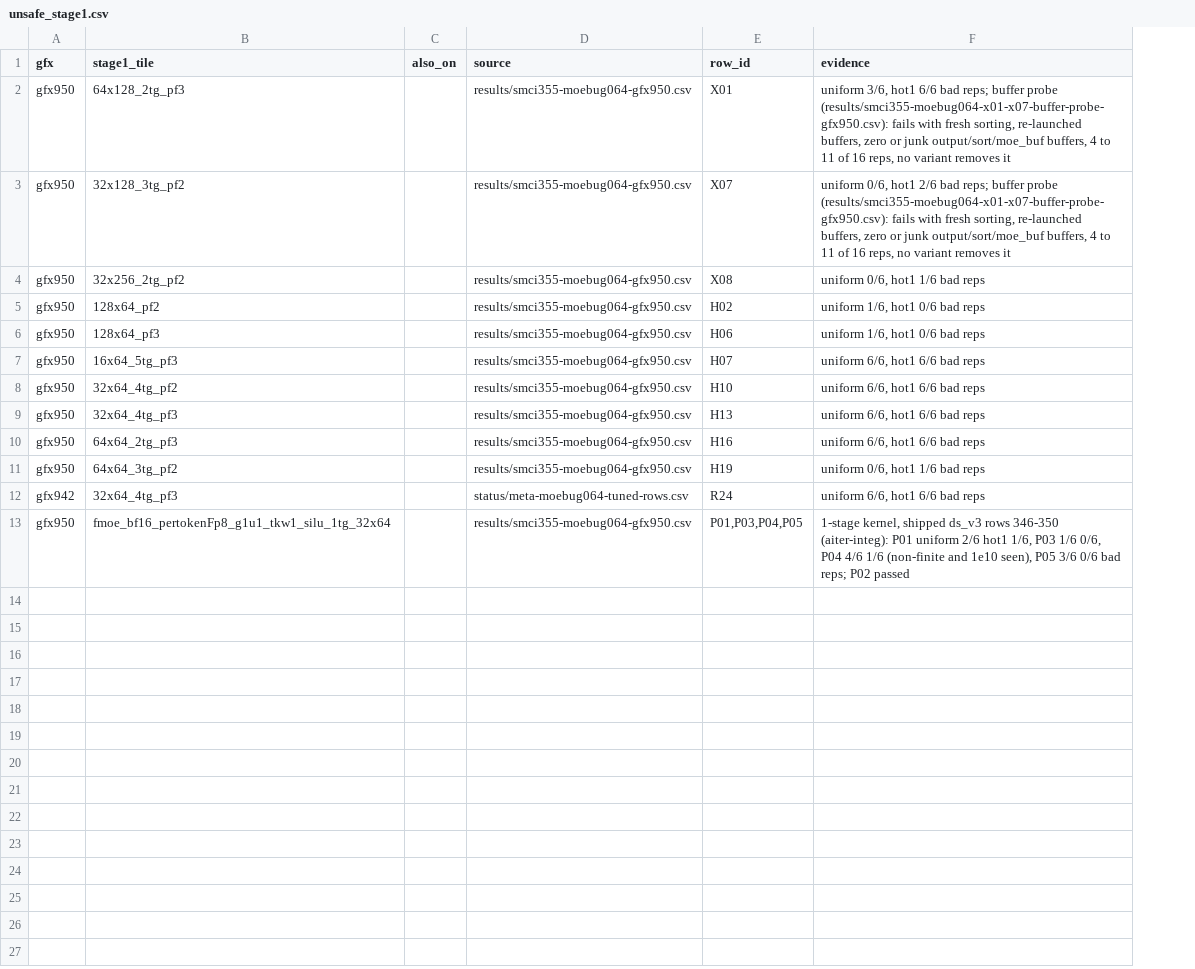
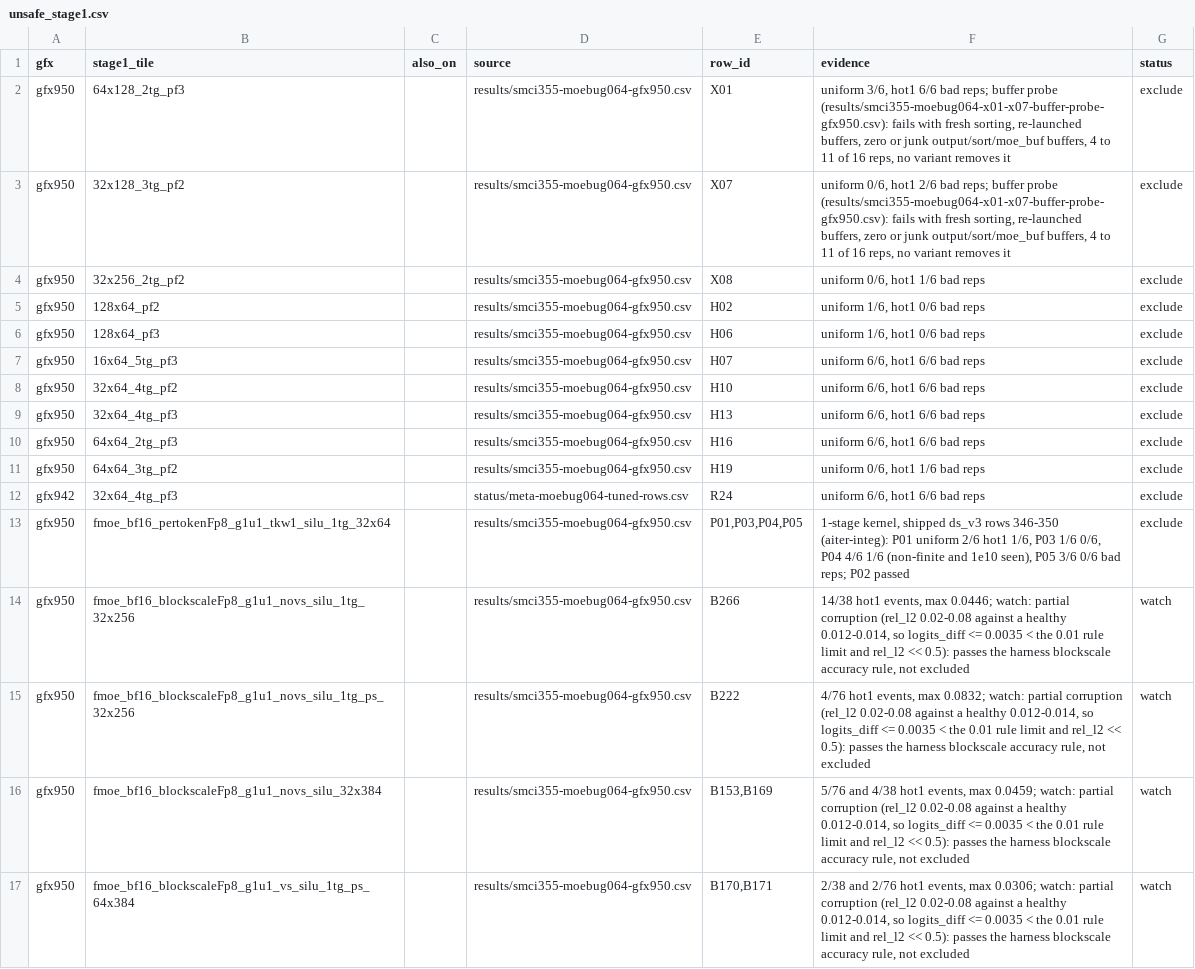
Before and after one commit to amd-yashagar/aiter, a CSV file: op_tests/moe_bench/unsafe_stage1.csv, drawn as a sheet; the diff names each change by its address in the sheet, - before the commit and + after, or states it on an @@ line.

Commit message:
moe_bench: blockscale 1-stage verdicts B001-B281: the six watch rows (B266, B222, B153, B169, B170, B171; rel_l2 0.02-0.08, logits_diff <= 0.0035 against the 0.01 rule limit) pass the harness accuracy rule, so none is excluded; they are recorded as status=watch in unsafe_stage1.csv (4 kernels), which excludes only status=exclude rows and is not re-added as exclusions by ingest

```diff
--- a/op_tests/moe_bench/unsafe_stage1.csv
+++ b/op_tests/moe_bench/unsafe_stage1.csv
+column G (status), rows 2-13: all exclude
+row 14: gfx950 | fmoe_bf16_blockscaleFp8_g1u1_novs_silu_1tg_32x256 |  | results/smci355-moebug064-gfx950.csv | B266 | 14/38 hot1 events, max 0.0446; watch: partial corruption (rel_l2 0.02-0.08 against a healthy 0.012-0.014, so logits_diff <= 0.0035 < the 0.01 rule limit and rel_l2 << 0.5): passes the harness blockscale accuracy rule, not excluded | watch
+row 15: gfx950 | fmoe_bf16_blockscaleFp8_g1u1_novs_silu_1tg_ps_32x256 |  | results/smci355-moebug064-gfx950.csv | B222 | 4/76 hot1 events, max 0.0832; watch: partial corruption (rel_l2 0.02-0.08 against a healthy 0.012-0.014, so logits_diff <= 0.0035 < the 0.01 rule limit and rel_l2 << 0.5): passes the harness blockscale accuracy rule, not excluded | watch
+row 16: gfx950 | fmoe_bf16_blockscaleFp8_g1u1_novs_silu_32x384 |  | results/smci355-moebug064-gfx950.csv | B153,B169 | 5/76 and 4/38 hot1 events, max 0.0459; watch: partial corruption (rel_l2 0.02-0.08 against a healthy 0.012-0.014, so logits_diff <= 0.0035 < the 0.01 rule limit and rel_l2 << 0.5): passes the harness blockscale accuracy rule, not excluded | watch
+row 17: gfx950 | fmoe_bf16_blockscaleFp8_g1u1_vs_silu_1tg_ps_64x384 |  | results/smci355-moebug064-gfx950.csv | B170,B171 | 2/38 and 2/76 hot1 events, max 0.0306; watch: partial corruption (rel_l2 0.02-0.08 against a healthy 0.012-0.014, so logits_diff <= 0.0035 < the 0.01 rule limit and rel_l2 << 0.5): passes the harness blockscale accuracy rule, not excluded | watch
```
Also changed, not shown: 2 other files.
